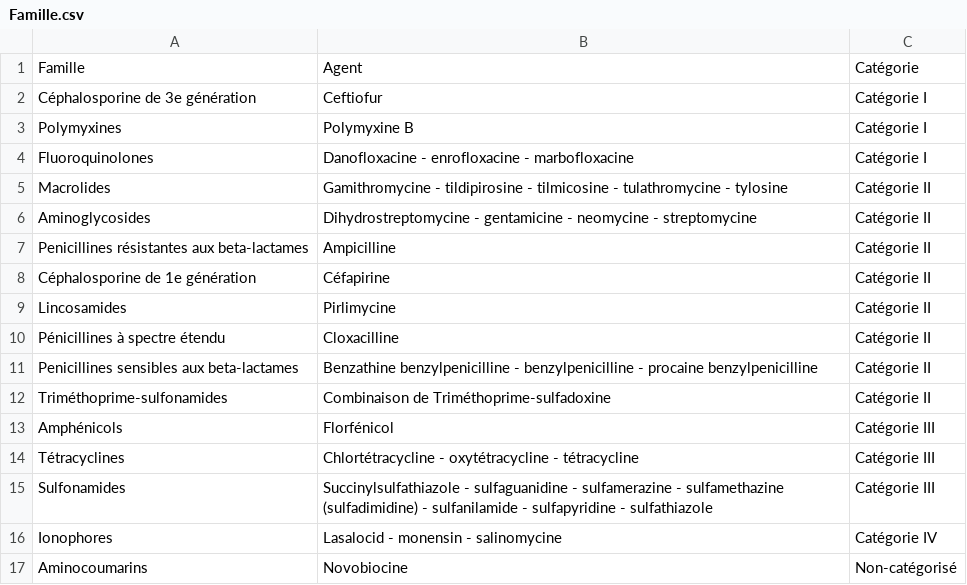
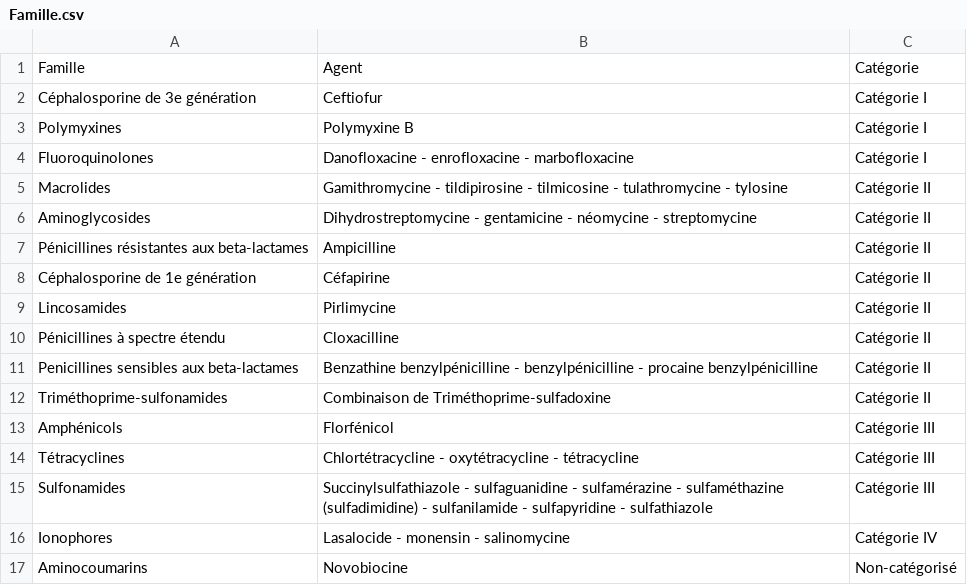
Before and after one commit to dufours/AMU-sectorial-report, a CSV file: Rapport_sectoriel - Appli Shiny/data/Famille.csv, drawn as a sheet.

```diff
--- a/Rapport_sectoriel - Appli Shiny/data/Famille.csv
+++ b/Rapport_sectoriel - Appli Shiny/data/Famille.csv
@@ -5,4 +5,4 @@
 "Macrolides","Gamithromycine - tildipirosine - tilmicosine - tulathromycine - tylosine","Catégorie II"
-"Aminoglycosides","Dihydrostreptomycine - gentamicine - neomycine - streptomycine","Catégorie II"
-"Penicillines résistantes aux beta-lactames","Ampicilline","Catégorie II"
+"Aminoglycosides","Dihydrostreptomycine - gentamicine - néomycine - streptomycine","Catégorie II"
+"Pénicillines résistantes aux beta-lactames","Ampicilline","Catégorie II"
 "Céphalosporine de 1e génération","Céfapirine","Catégorie II"
@@ -10,3 +10,3 @@
 "Pénicillines à spectre étendu","Cloxacilline","Catégorie II"
-"Penicillines sensibles aux beta-lactames","Benzathine benzylpenicilline - benzylpenicilline - procaine benzylpenicilline","Catégorie II"
+"Penicillines sensibles aux beta-lactames","Benzathine benzylpénicilline - benzylpénicilline - procaine benzylpénicilline","Catégorie II"
 "Triméthoprime-sulfonamides","Combinaison de Triméthoprime-sulfadoxine","Catégorie II"
@@ -14,4 +14,4 @@
 "Tétracyclines","Chlortétracycline - oxytétracycline - tétracycline","Catégorie III"
-"Sulfonamides","Succinylsulfathiazole - sulfaguanidine - sulfamerazine - sulfamethazine (sulfadimidine) - sulfanilamide - sulfapyridine - sulfathiazole","Catégorie III"
-"Ionophores","Lasalocid - monensin - salinomycine","Catégorie IV"
+"Sulfonamides","Succinylsulfathiazole - sulfaguanidine - sulfamérazine - sulfaméthazine (sulfadimidine) - sulfanilamide - sulfapyridine - sulfathiazole","Catégorie III"
+"Ionophores","Lasalocide - monensin - salinomycine","Catégorie IV"
 "Aminocoumarins","Novobiocine","Non-catégorisé"
```
Also changed, not shown: 3 other files.
